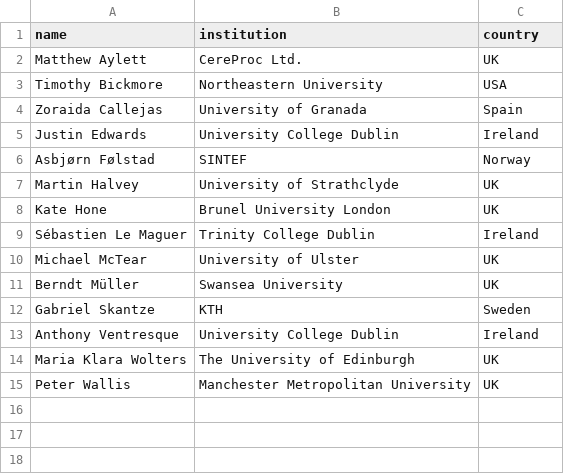
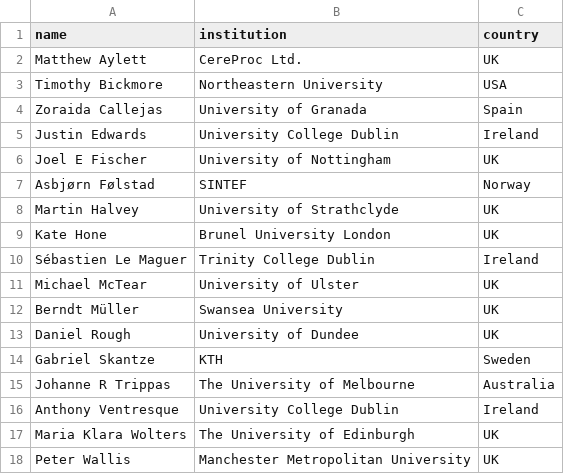
Before and after one commit to acm-cui/website-cui2021, a CSV file: _data/pc.csv, drawn as a sheet.

```diff
--- a/_data/pc.csv
+++ b/_data/pc.csv
@@ -5,2 +5,3 @@ Zoraida Callejas,University of Granada,Spain
 Justin Edwards,University College Dublin,Ireland
+Joel E Fischer,University of Nottingham,UK
 Asbjørn Følstad,SINTEF,Norway
@@ -11,3 +12,5 @@ Michael McTear,University of Ulster,UK
 Berndt Müller,Swansea University,UK
+Daniel Rough,University of Dundee,UK
 Gabriel Skantze,KTH,Sweden
+Johanne R Trippas,The University of Melbourne,Australia
 Anthony Ventresque,University College Dublin,Ireland
```
Also changed, not shown: 1 other file.
